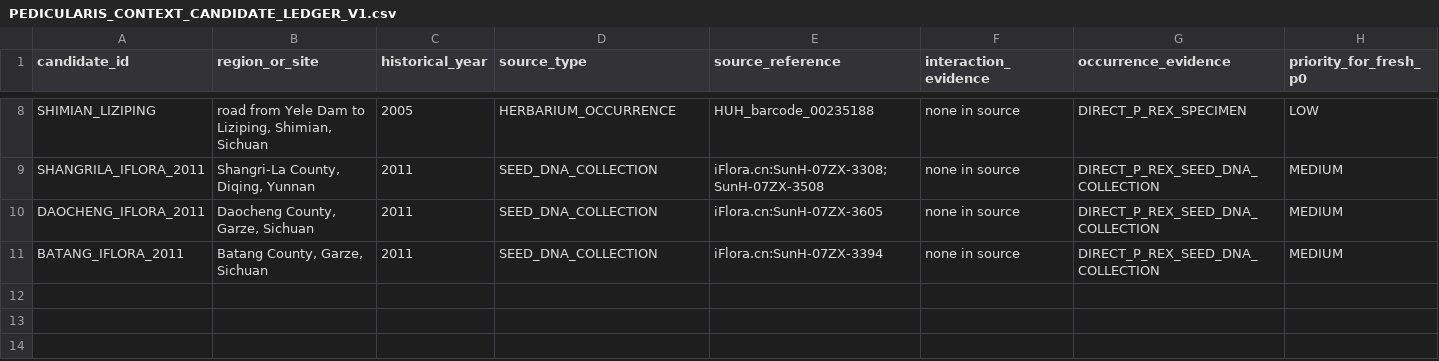
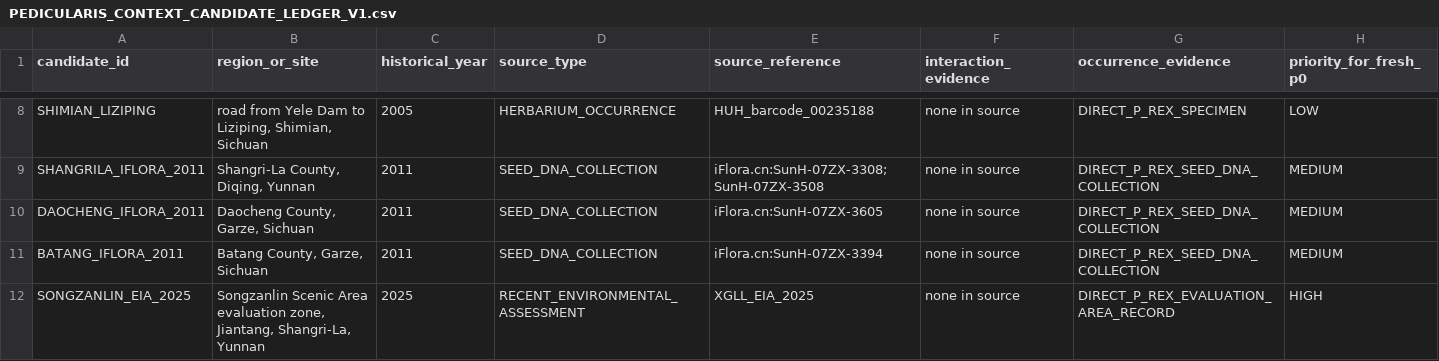
Before and after one commit to zuizui0223/slk, a CSV file: data/PEDICULARIS_CONTEXT_CANDIDATE_LEDGER_V1.csv, drawn as a sheet; only a part is shown, gaps mark what is left out; rows hold the shown columns only; the diff names each change by its address in the sheet, - before the commit and + after, or states it on an @@ line.

Commit message:
Add 2025 Songzanlin P. rex anchor and recovery queue (#61)
* Add 2025 Songzanlin P. rex assessment anchor

* Allow recent assessment occurrence anchors at recovery gate

* Test recent Songzanlin anchor remains recovery-only

* Test recent-assessment candidates enter recovery gate

* Register wave-based Pedicularis context recovery queue

* Validate Pedicularis context recovery queue

* Test Pedicularis context recovery queue coverage

* Document wave-based context recovery queue

* Register wave-1 candidate queue in execution state

* Expose context recovery queue in README

* Register 2025 Songzanlin assessment source provenance

* Link Songzanlin candidate to source ledger id

* Align Songzanlin recovery test with source ledger id

```diff
--- a/data/PEDICULARIS_CONTEXT_CANDIDATE_LEDGER_V1.csv
+++ b/data/PEDICULARIS_CONTEXT_CANDIDATE_LEDGER_V1.csv
+row 12: SONGZANLIN_EIA_2025 | Songzanlin Scenic Area evaluation zone, Jiantang, Shangri-La, Yunnan | 2025 | RECENT_ENVIRONMENTAL_ASSESSMENT | XGLL_EIA_2025 | none in source | DIRECT_P_REX_EVALUATION_AREA_RECORD | HIGH
```
Also changed, not shown: 10 other files.
